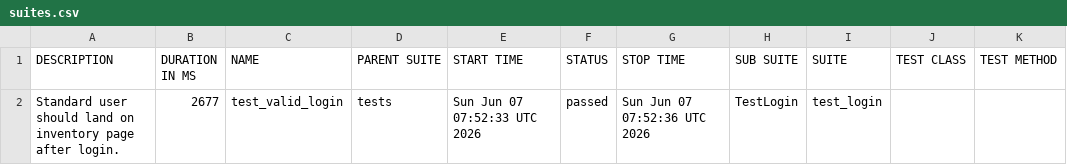
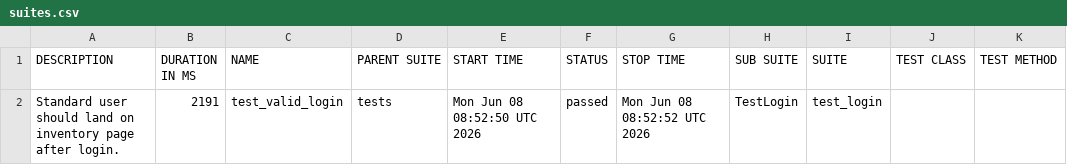
Before and after one commit to SivaReddy184/Playwright-Pytest-AI-driven-framework, a CSV file: data/suites.csv, drawn as a sheet.

```diff
--- a/data/suites.csv
+++ b/data/suites.csv
@@ -1,2 +1,2 @@
 "DESCRIPTION","DURATION IN MS","NAME","PARENT SUITE","START TIME","STATUS","STOP TIME","SUB SUITE","SUITE","TEST CLASS","TEST METHOD"
-"Standard user should land on inventory page after login.","2677","test_valid_login","tests","Sun Jun 07 07:52:33 UTC 2026","passed","Sun Jun 07 07:52:36 UTC 2026","TestLogin","test_login","",""
+"Standard user should land on inventory page after login.","2191","test_valid_login","tests","Mon Jun 08 08:52:50 UTC 2026","passed","Mon Jun 08 08:52:52 UTC 2026","TestLogin","test_login","",""
```
Also changed, not shown: 20 other files.
